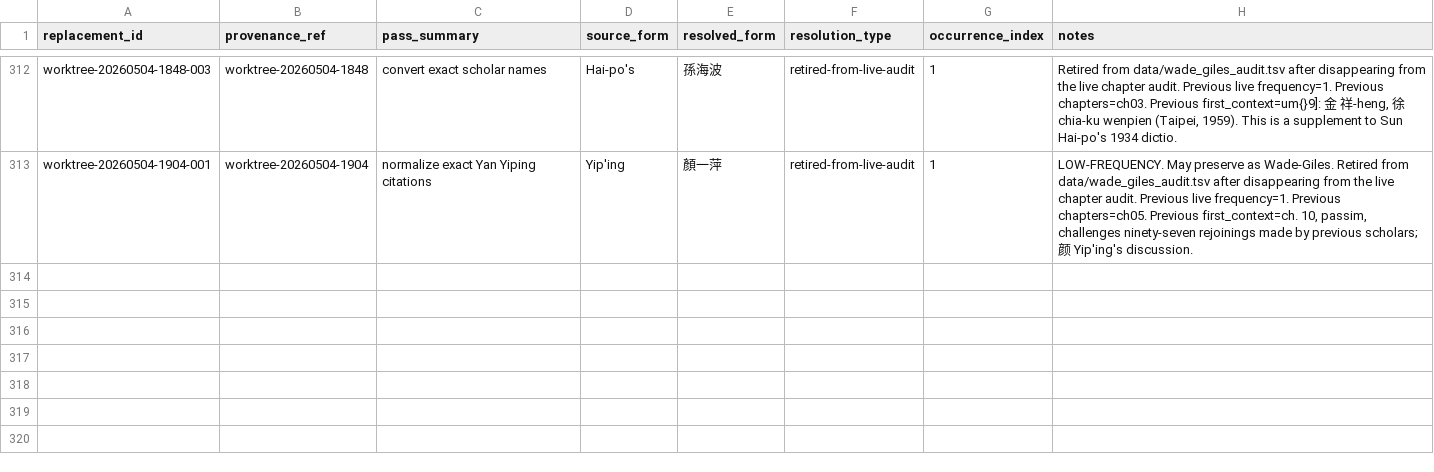
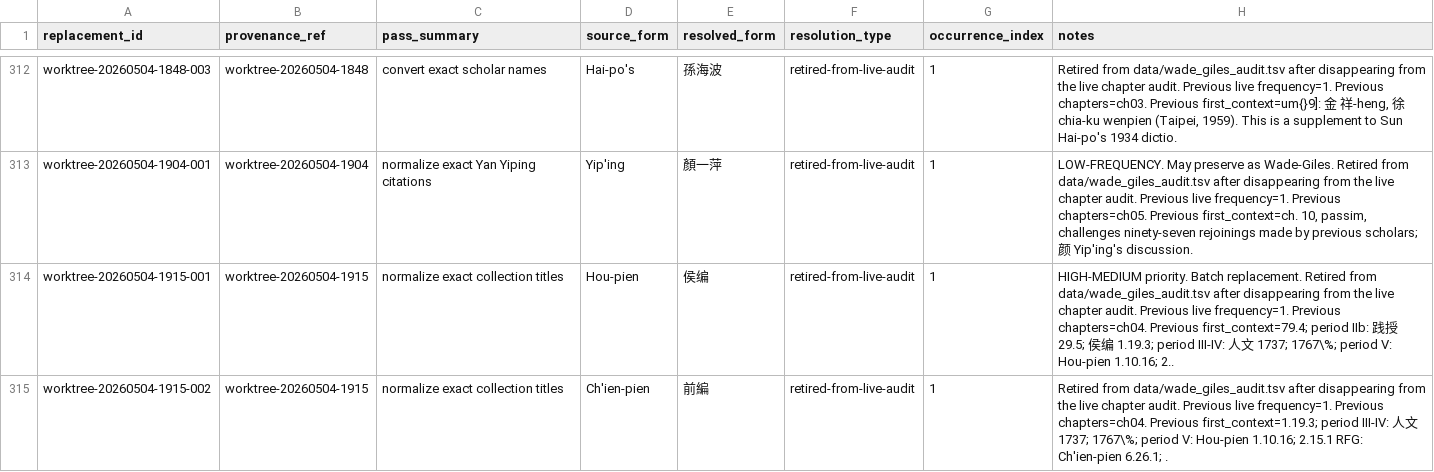
Before and after one commit to nh36/Keightley, a TSV file: data/wade_giles_resolved_history.tsv, drawn as a sheet; only a part is shown, gaps mark what is left out.

```diff
--- a/data/wade_giles_resolved_history.tsv
+++ b/data/wade_giles_resolved_history.tsv
@@ -313 +313,3 @@ worktree-20260504-1848-003	worktree-20260504-1848	convert exact scholar names	Ha
 worktree-20260504-1904-001	worktree-20260504-1904	normalize exact Yan Yiping citations	Yip'ing	顏一萍	retired-from-live-audit	1	LOW-FREQUENCY. May preserve as Wade-Giles. Retired from data/wade_giles_audit.tsv after disappearing from the live chapter audit. Previous live frequency=1. Previous chapters=ch05. Previous first_context=ch. 10, passim, challenges ninety-seven rejoinings made by previous scholars; 颜 Yip'ing's discussion.
+worktree-20260504-1915-001	worktree-20260504-1915	normalize exact collection titles	Hou-pien	侯编	retired-from-live-audit	1	HIGH-MEDIUM priority. Batch replacement. Retired from data/wade_giles_audit.tsv after disappearing from the live chapter audit. Previous live frequency=1. Previous chapters=ch04. Previous first_context=79.4; period IIb: 践授 29.5; 侯编 1.19.3; period III-IV: 人文 1737; 1767\%; period V: Hou-pien 1.10.16; 2..
+worktree-20260504-1915-002	worktree-20260504-1915	normalize exact collection titles	Ch'ien-pien	前編	retired-from-live-audit	1	Retired from data/wade_giles_audit.tsv after disappearing from the live chapter audit. Previous live frequency=1. Previous chapters=ch04. Previous first_context=1.19.3; period III-IV: 人文 1737; 1767\%; period V: Hou-pien 1.10.16; 2.15.1 RFG: Ch'ien-pien 6.26.1; .
```
Also changed, not shown: data/wade_giles_audit.tsv, 1 other file.
